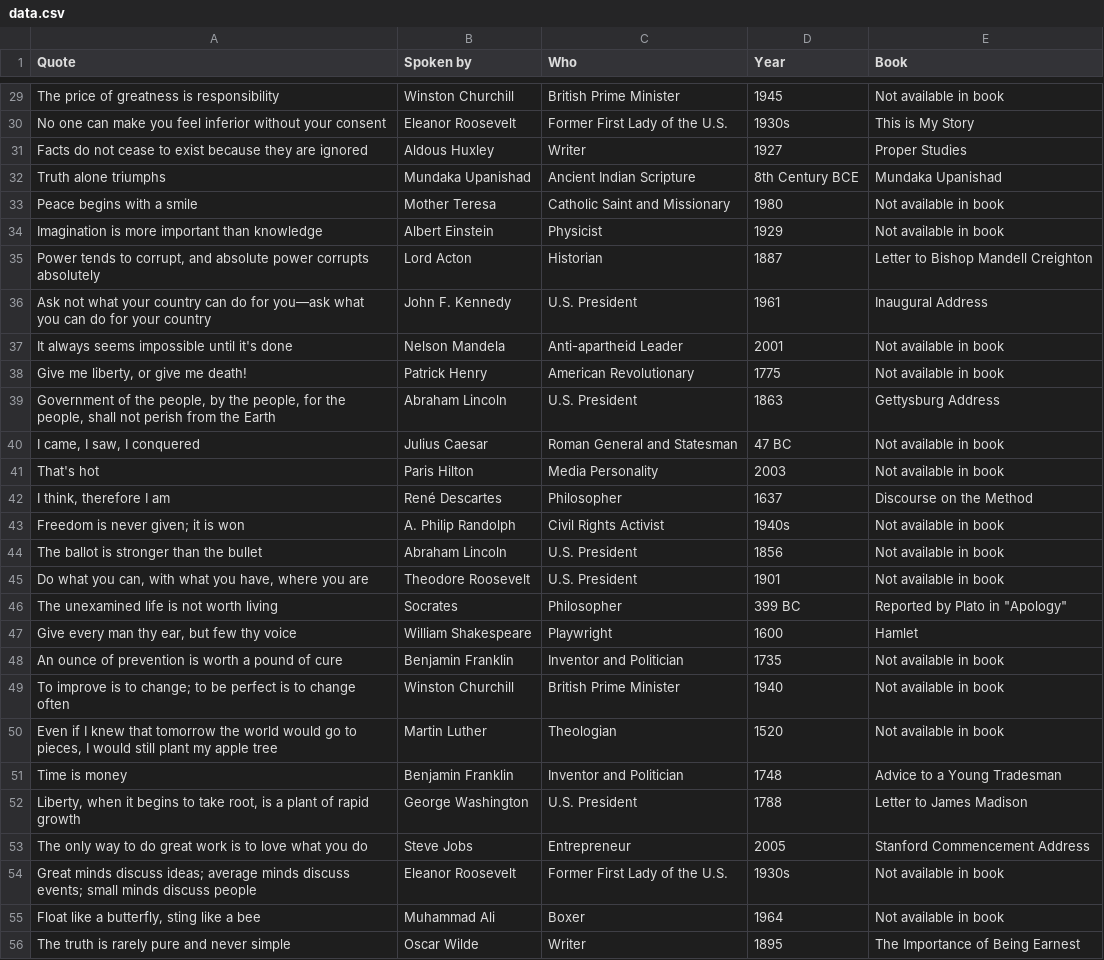
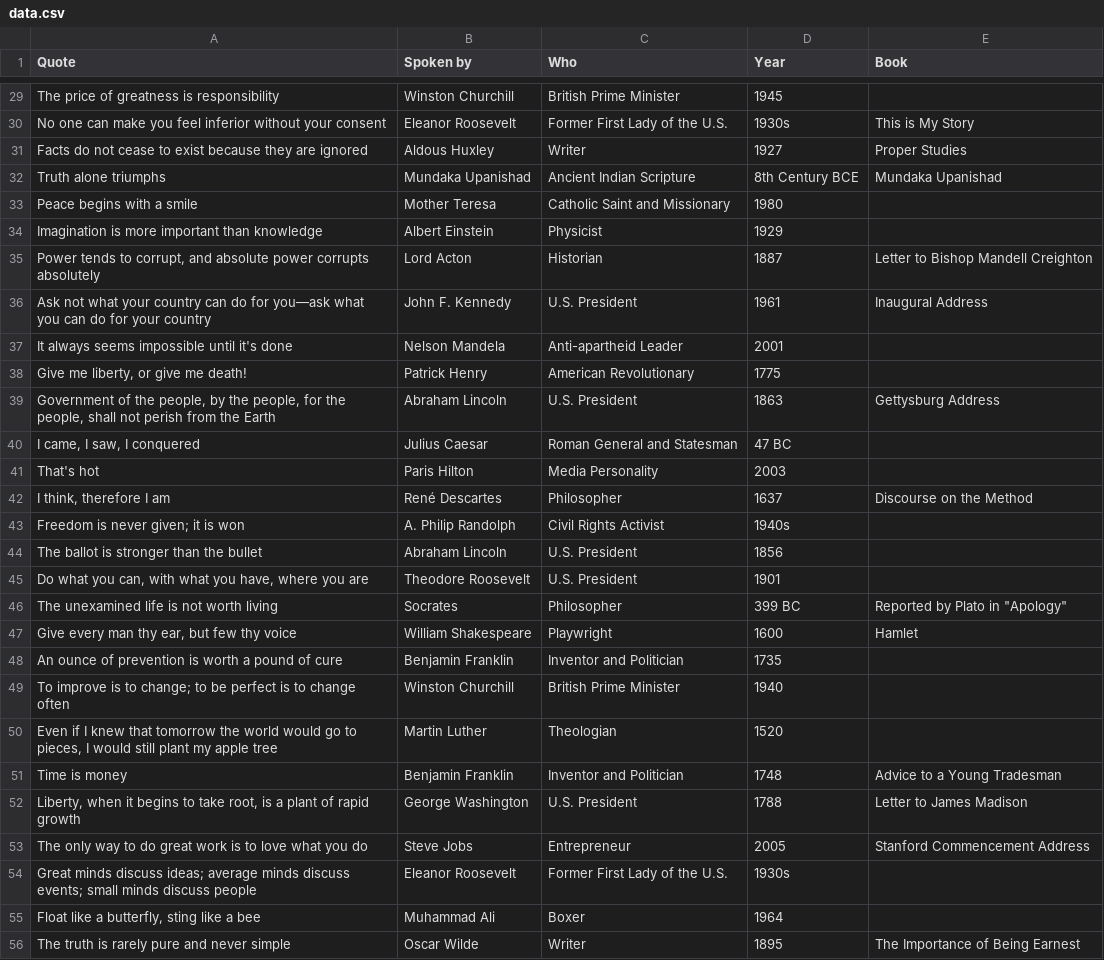
Before and after one commit to 4bhi-jeet/cryptogram, a CSV file: backend/data.csv, drawn as a sheet; only a part is shown, gaps mark what is left out; the diff covers the shown part only.

```diff
--- a/backend/data.csv
+++ b/backend/data.csv
@@ -29,2 +29,2 @@ Quote,Spoken by,Who,Year,Book
-"The price of greatness is responsibility",Winston Churchill,British Prime Minister,1945,Not available in book
+"The price of greatness is responsibility",Winston Churchill,British Prime Minister,1945,
 "No one can make you feel inferior without your consent",Eleanor Roosevelt,Former First Lady of the U.S.,1930s,This is My Story
@@ -32,20 +32,20 @@ Quote,Spoken by,Who,Year,Book
 "Truth alone triumphs",Mundaka Upanishad,Ancient Indian Scripture,8th Century BCE,Mundaka Upanishad
-"Peace begins with a smile",Mother Teresa,Catholic Saint and Missionary,1980,Not available in book
-"Imagination is more important than knowledge",Albert Einstein,Physicist,1929,Not available in book
+"Peace begins with a smile",Mother Teresa,Catholic Saint and Missionary,1980,
+"Imagination is more important than knowledge",Albert Einstein,Physicist,1929,
 "Power tends to corrupt, and absolute power corrupts absolutely",Lord Acton,Historian,1887,Letter to Bishop Mandell Creighton
 "Ask not what your country can do for you—ask what you can do for your country",John F. Kennedy,U.S. President,1961,Inaugural Address
-"It always seems impossible until it's done",Nelson Mandela,Anti-apartheid Leader,2001,Not available in book
-"Give me liberty, or give me death!",Patrick Henry,American Revolutionary,1775,Not available in book
+"It always seems impossible until it's done",Nelson Mandela,Anti-apartheid Leader,2001,
+"Give me liberty, or give me death!",Patrick Henry,American Revolutionary,1775,
 "Government of the people, by the people, for the people, shall not perish from the Earth",Abraham Lincoln,U.S. President,1863,Gettysburg Address
-"I came, I saw, I conquered",Julius Caesar,Roman General and Statesman,47 BC,Not available in book
-"That's hot",Paris Hilton,Media Personality,2003,Not available in book
+"I came, I saw, I conquered",Julius Caesar,Roman General and Statesman,47 BC,
+"That's hot",Paris Hilton,Media Personality,2003,
 "I think, therefore I am",René Descartes,Philosopher,1637,Discourse on the Method
-"Freedom is never given; it is won",A. Philip Randolph,Civil Rights Activist,1940s,Not available in book
-"The ballot is stronger than the bullet",Abraham Lincoln,U.S. President,1856,Not available in book
-"Do what you can, with what you have, where you are",Theodore Roosevelt,U.S. President,1901,Not available in book
+"Freedom is never given; it is won",A. Philip Randolph,Civil Rights Activist,1940s,
+"The ballot is stronger than the bullet",Abraham Lincoln,U.S. President,1856,
+"Do what you can, with what you have, where you are",Theodore Roosevelt,U.S. President,1901,
 "The unexamined life is not worth living",Socrates,Philosopher,399 BC,Reported by Plato in "Apology"
 "Give every man thy ear, but few thy voice",William Shakespeare,Playwright,1600,Hamlet
-"An ounce of prevention is worth a pound of cure",Benjamin Franklin,Inventor and Politician,1735,Not available in book
-"To improve is to change; to be perfect is to change often",Winston Churchill,British Prime Minister,1940,Not available in book
-"Even if I knew that tomorrow the world would go to pieces, I would still plant my apple tree",Martin Luther,Theologian,1520,Not available in book
+"An ounce of prevention is worth a pound of cure",Benjamin Franklin,Inventor and Politician,1735,
+"To improve is to change; to be perfect is to change often",Winston Churchill,British Prime Minister,1940,
+"Even if I knew that tomorrow the world would go to pieces, I would still plant my apple tree",Martin Luther,Theologian,1520,
 "Time is money",Benjamin Franklin,Inventor and Politician,1748,Advice to a Young Tradesman
@@ -53,4 +53,4 @@ Quote,Spoken by,Who,Year,Book
 "The only way to do great work is to love what you do",Steve Jobs,Entrepreneur,2005,Stanford Commencement Address
-"Great minds discuss ideas; average minds discuss events; small minds discuss people",Eleanor Roosevelt,Former First Lady of the U.S.,1930s,Not available in book
-"Float like a butterfly, sting like a bee",Muhammad Ali,Boxer,1964,Not available in book
+"Great minds discuss ideas; average minds discuss events; small minds discuss people",Eleanor Roosevelt,Former First Lady of the U.S.,1930s,
+"Float like a butterfly, sting like a bee",Muhammad Ali,Boxer,1964,
 "The truth is rarely pure and never simple",Oscar Wilde,Writer,1895,The Importance of Being Earnest
```
Also changed, not shown: 60 edited cells elsewhere in this file, 7 other files.
